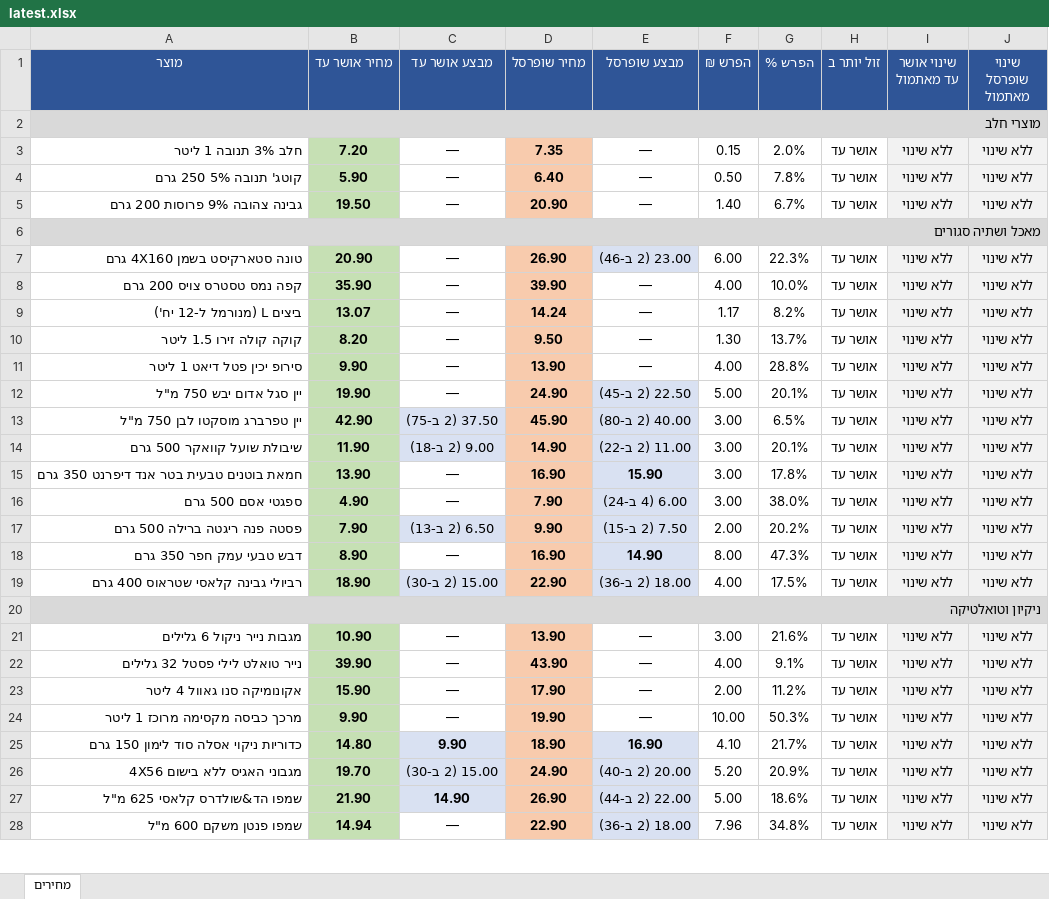
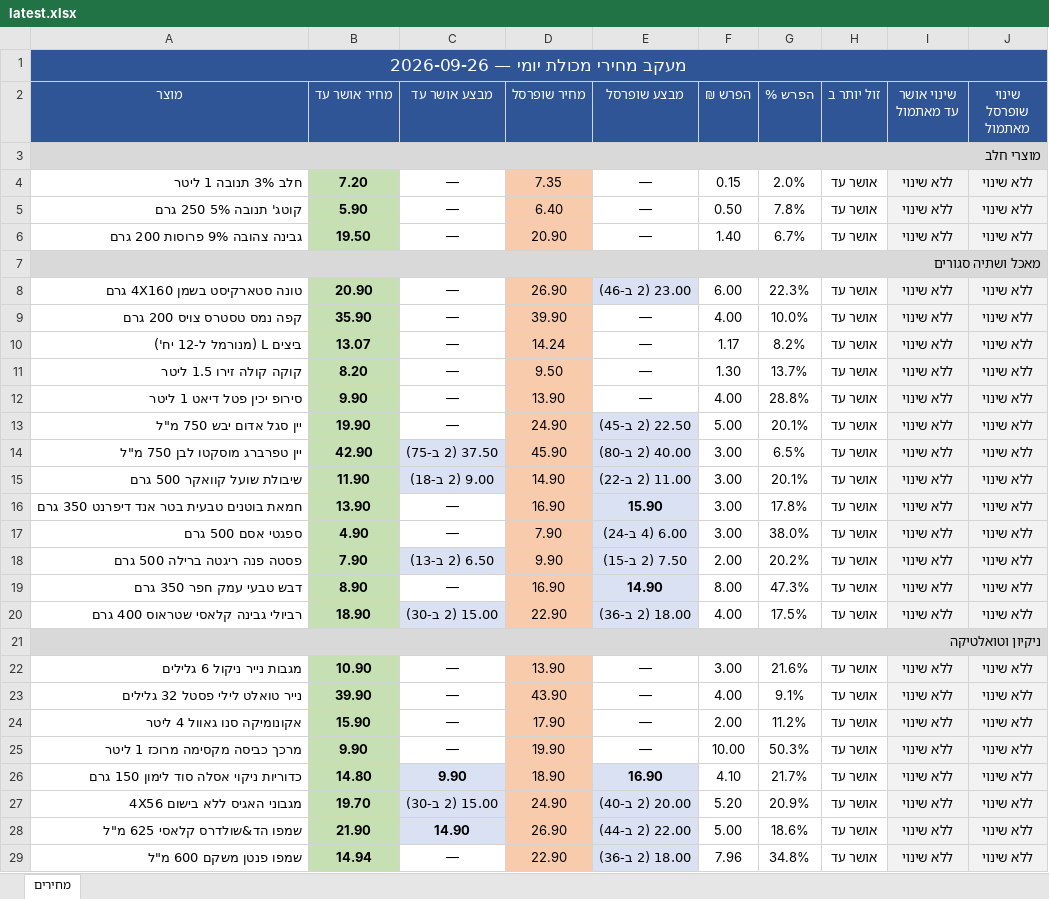
Before and after one commit to Gur1963/MYQA, an Excel workbook: grocery-prices/latest.xlsx, sheet מחירים, drawn as a sheet; only a part is shown; values as stored, in another font and other column widths than the file's, no borders; addresses are those after the commit; the diff covers the shown part only; the diff names each change by its address in the sheet, - before the commit and + after, or states it on an @@ line.

```diff
--- a/grocery-prices/latest.xlsx (sheet מחירים)
+++ b/grocery-prices/latest.xlsx (sheet מחירים)
+row 1: מעקב מחירי מכולת יומי — 2026-09-26
-D4:D6 bold: on
+D4:D6 bold: off
-D8:D20 bold: on
+D8:D20 bold: off
-D22:D29 bold: on
+D22:D29 bold: off
```
Also changed, not shown: 1 edited cell and cell formats elsewhere in this sheet, 1 other file.
